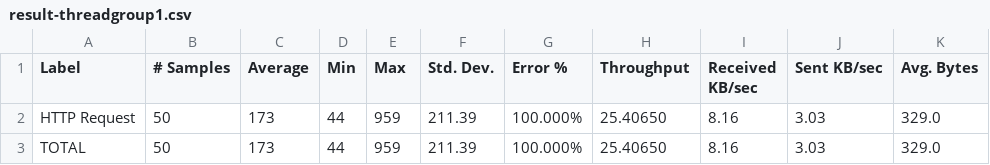
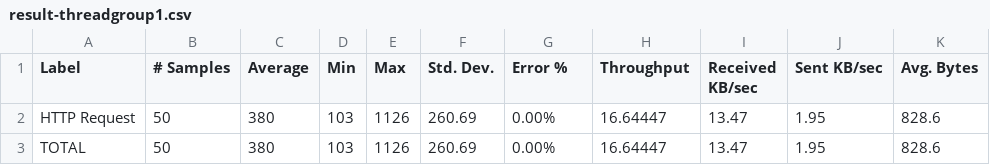
Before and after one commit to ChuManhCuong312/KiemThuPhanMem, a CSV file: jmeter/result-threadgroup1.csv, drawn as a sheet.

```diff
--- a/jmeter/result-threadgroup1.csv
+++ b/jmeter/result-threadgroup1.csv
@@ -1,3 +1,3 @@
 Label,# Samples,Average,Min,Max,Std. Dev.,Error %,Throughput,Received KB/sec,Sent KB/sec,Avg. Bytes
-HTTP Request,50,173,44,959,211.39,100.000%,25.40650,8.16,3.03,329.0
-TOTAL,50,173,44,959,211.39,100.000%,25.40650,8.16,3.03,329.0
+HTTP Request,50,380,103,1126,260.69,0.00%,16.64447,13.47,1.95,828.6
+TOTAL,50,380,103,1126,260.69,0.00%,16.64447,13.47,1.95,828.6
```
Also changed, not shown: jmeter/result-threadgroup2.csv, 6 other files.
